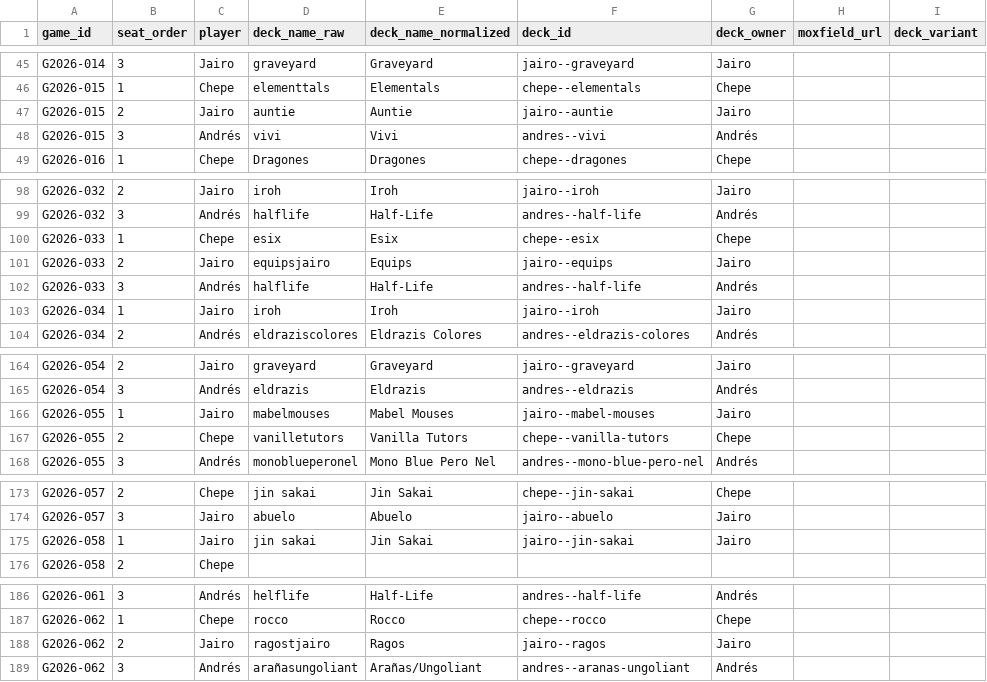
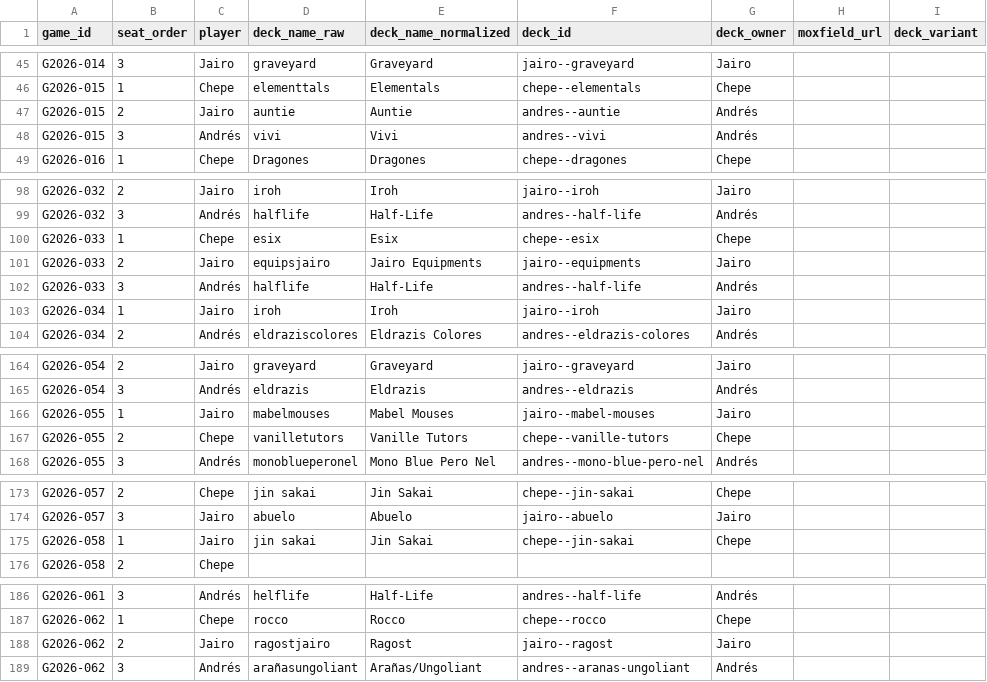
Before and after one commit to Jos242/magicStats, a CSV file: data/game_players.csv, drawn as a sheet; only a part is shown, gaps mark what is left out; the diff covers the shown part only; the diff names each change by its address in the sheet, - before the commit and + after, or states it on an @@ line.

```diff
--- a/data/game_players.csv
+++ b/data/game_players.csv
-F47 (deck_id): jairo--auntie
+F47 (deck_id): andres--auntie
-G47 (deck_owner): Jairo
+G47 (deck_owner): Andrés
-E101 (deck_name_normalized): Equips
+E101 (deck_name_normalized): Jairo Equipments
-F101 (deck_id): jairo--equips
+F101 (deck_id): jairo--equipments
-E167 (deck_name_normalized): Vanilla Tutors
+E167 (deck_name_normalized): Vanille Tutors
-F167 (deck_id): chepe--vanilla-tutors
+F167 (deck_id): chepe--vanille-tutors
-F175 (deck_id): jairo--jin-sakai
+F175 (deck_id): chepe--jin-sakai
-G175 (deck_owner): Jairo
+G175 (deck_owner): Chepe
-E188 (deck_name_normalized): Ragos
+E188 (deck_name_normalized): Ragost
-F188 (deck_id): jairo--ragos
+F188 (deck_id): jairo--ragost
```
Also changed, not shown: 22 edited cells elsewhere in this file, data/deck_catalog.csv, 2 other files.
